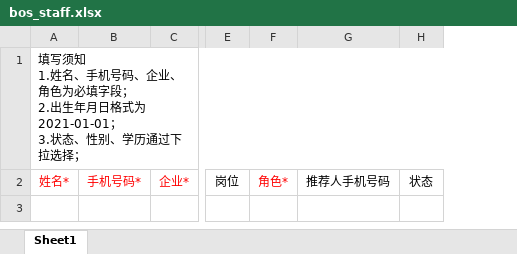
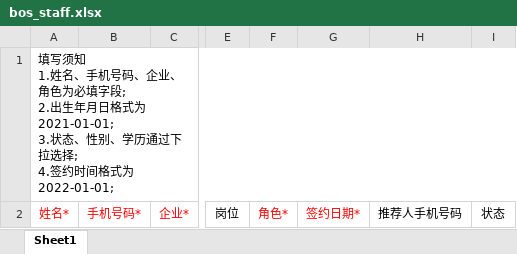
Before and after one commit to xufan-coder/user-system, an Excel workbook: src/main/resources/static/template/bos_staff.xlsx, sheet Sheet1, drawn as a sheet; only a part is shown, gaps mark what is left out; values as stored, in another font and other column widths than the file's, no borders; ↵ is a line break in a cell; the diff names each change by its address in the sheet, - before the commit and + after, or states it on an @@ line.

```diff
--- a/src/main/resources/static/template/bos_staff.xlsx (sheet Sheet1)
+++ b/src/main/resources/static/template/bos_staff.xlsx (sheet Sheet1)
+column G, row 2: 签约日期*
-A1: …必填字段； ↵ 2.出生年月日格式为2021-01-01； ↵ 3.状态、性别、学历通过下拉选择；
+A1: …必填字段; ↵ 2.出生年月日格式为2021-01-01; ↵ 3.状态、性别、学历通过下拉选择; ↵ 4.签约时间格式为2022-01-01;
```
Also changed, not shown: src/main/resources/static/template/crm_staff.xlsx, 3 other files.
